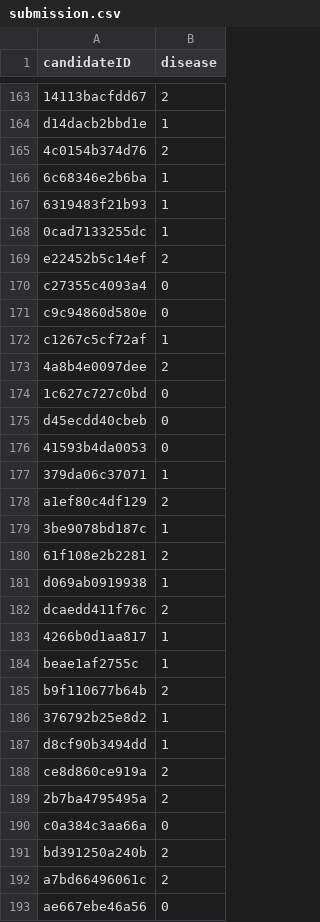
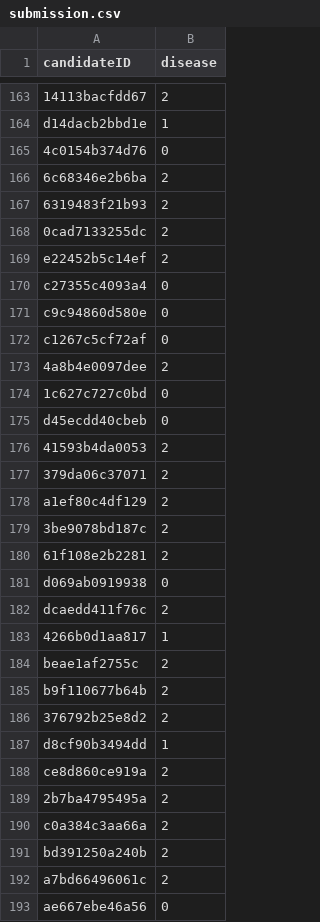
Before and after one commit to csera5/MedicalSoundClassification, a CSV file: submission.csv, drawn as a sheet; only a part is shown, gaps mark what is left out; the diff covers the shown part only; the diff names each change by its address in the sheet, - before the commit and + after, or states it on an @@ line.

```diff
--- a/submission.csv
+++ b/submission.csv
-B165 (disease): 2
+B165 (disease): 0
-B166:B168 (disease): 1
+B166:B168 (disease): 2
-B172 (disease): 1
+B172 (disease): 0
-B176 (disease): 0
+B176 (disease): 2
-B177 (disease): 1
+B177 (disease): 2
-B179 (disease): 1
+B179 (disease): 2
-B181 (disease): 1
+B181 (disease): 0
-B184 (disease): 1
+B184 (disease): 2
-B186 (disease): 1
+B186 (disease): 2
-B190 (disease): 0
+B190 (disease): 2
```
Also changed, not shown: 83 edited cells elsewhere in this file, 1 other file.
